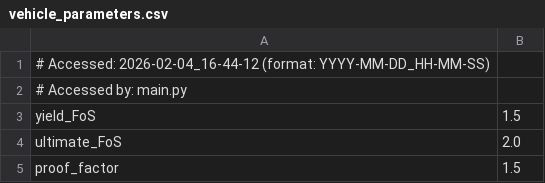
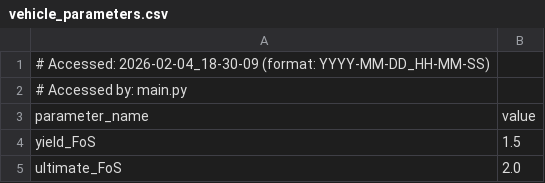
Before and after one commit to Purdue-Space-Program/PSPL_Rocket_A, a CSV file: vehicle_parameters.csv, drawn as a sheet; only a part is shown; the shorter side is filled out with more unchanged rows.

Commit message:
fix manual variable names

```diff
--- a/vehicle_parameters.csv
+++ b/vehicle_parameters.csv
@@ -1,3 +1,4 @@
-# Accessed: 2026-02-04_16-44-12 (format: YYYY-MM-DD_HH-MM-SS)
+# Accessed: 2026-02-04_18-30-09 (format: YYYY-MM-DD_HH-MM-SS)
 # Accessed by: main.py
+parameter_name,value
 yield_FoS,1.5
```
Also changed, not shown: 3 other files.
